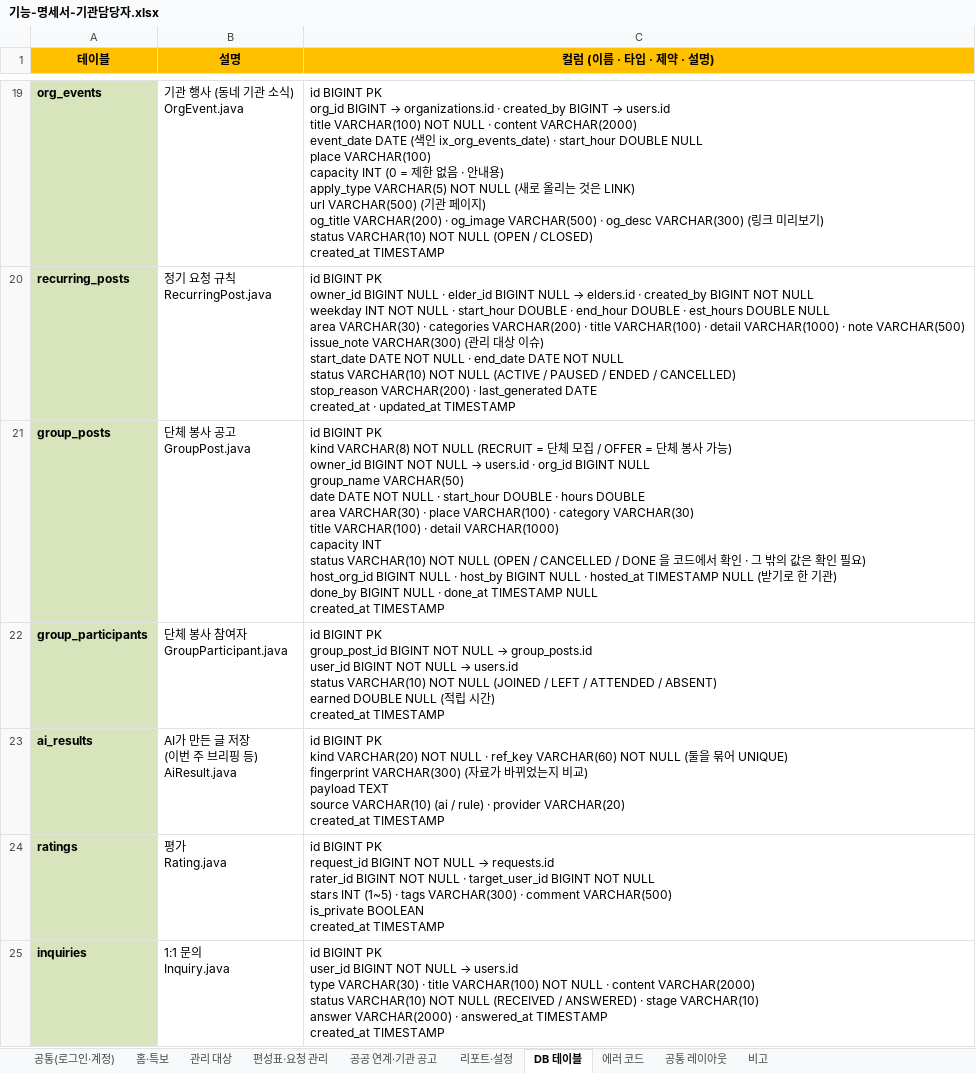
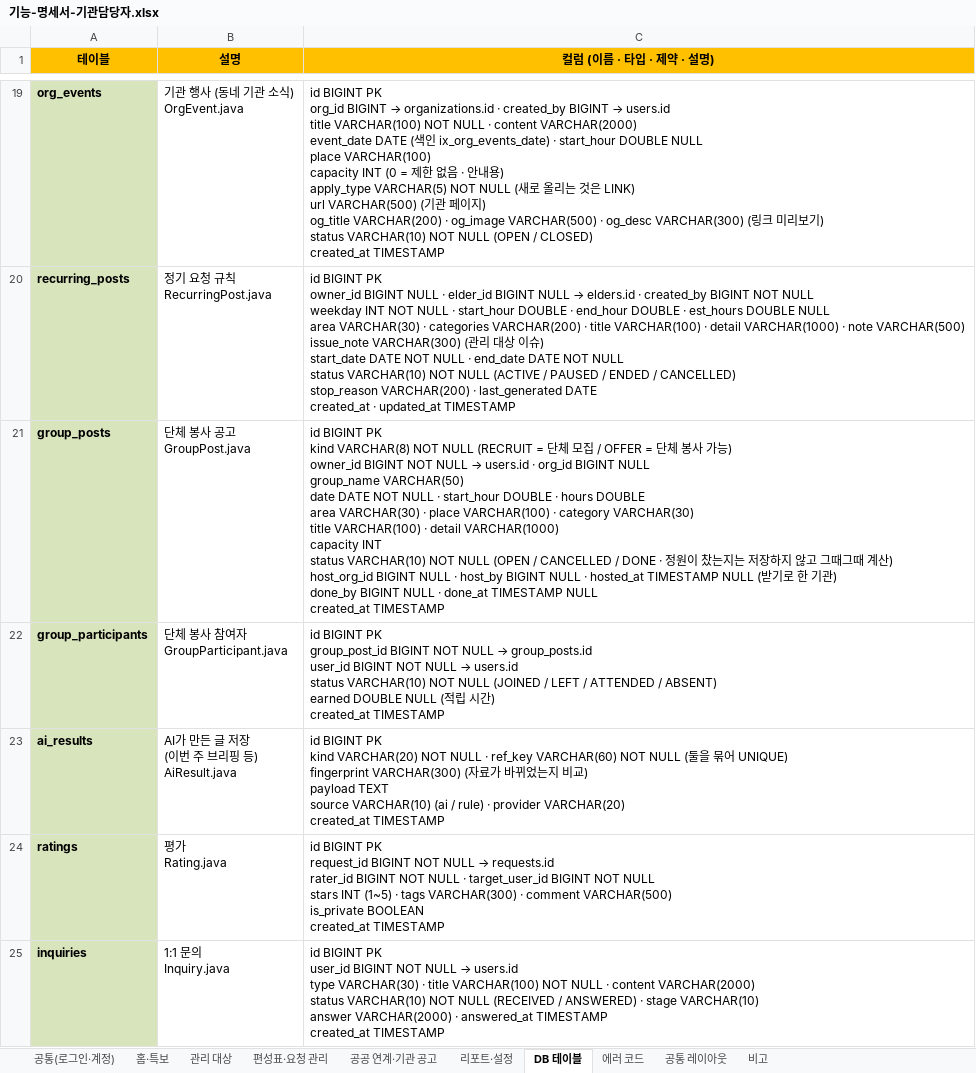
Before and after one commit to seongtae9241/time_saving_prototype, an Excel workbook: docs/산출물/기능-명세서-기관담당자.xlsx, sheet DB 테이블, drawn as a sheet; only a part is shown, gaps mark what is left out; values as stored, in another font and other column widths than the file's, no borders; ↵ is a line break in a cell; the diff covers the shown part only; the diff names each change by its address in the sheet, - before the commit and + after, or states it on an @@ line.

```diff
--- a/docs/산출물/기능-명세서-기관담당자.xlsx (sheet DB 테이블)
+++ b/docs/산출물/기능-명세서-기관담당자.xlsx (sheet DB 테이블)
-C21 (컬럼 (이름 · 타입 · 제약 · 설명)): …/ DONE 을 코드에서 확인 · 그 밖의 값은 확인 필요) ↵ host_org_id…
+C21 (컬럼 (이름 · 타입 · 제약 · 설명)): …/ DONE · 정원이 찼는지는 저장하지 않고 그때그때 계산) ↵ host_org_id…
```
Also changed, not shown: 4 added rows elsewhere in this sheet, sheet 편성표·요청 관리, sheet 에러 코드, sheet 공공 연계·기관 공고, sheet 리포트·설정, sheet 비고, sheet 공통(로그인·계정), 3 more sheets.
